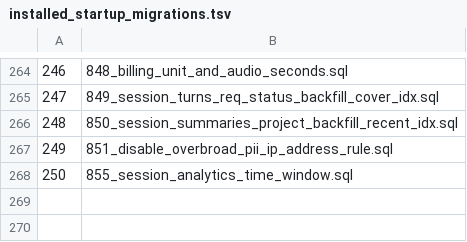
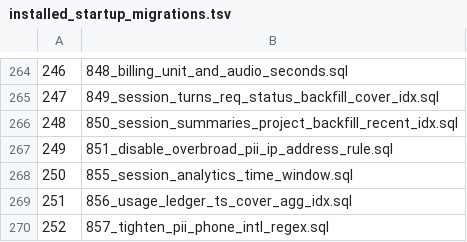
Before and after one commit to halfking/ai-native-gateway-core, a TSV file: sql/schema/installed_startup_migrations.tsv, drawn as a sheet; only a part is shown, gaps mark what is left out; the diff names each change by its address in the sheet, - before the commit and + after, or states it on an @@ line.

```diff
--- a/sql/schema/installed_startup_migrations.tsv
+++ b/sql/schema/installed_startup_migrations.tsv
+row 269: 251 | 856_usage_ledger_ts_cover_agg_idx.sql
+row 270: 252 | 857_tighten_pii_phone_intl_regex.sql
```
Also changed, not shown: 21 other files.
